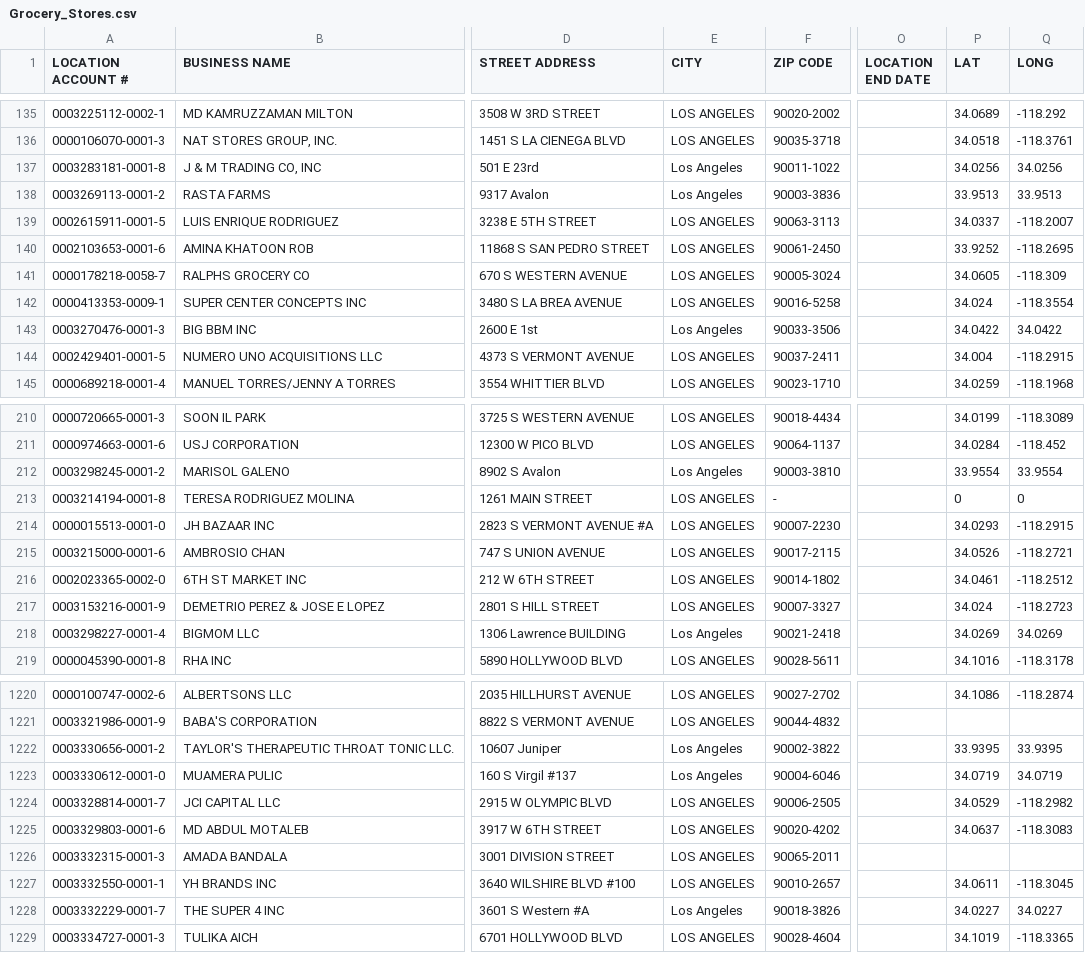
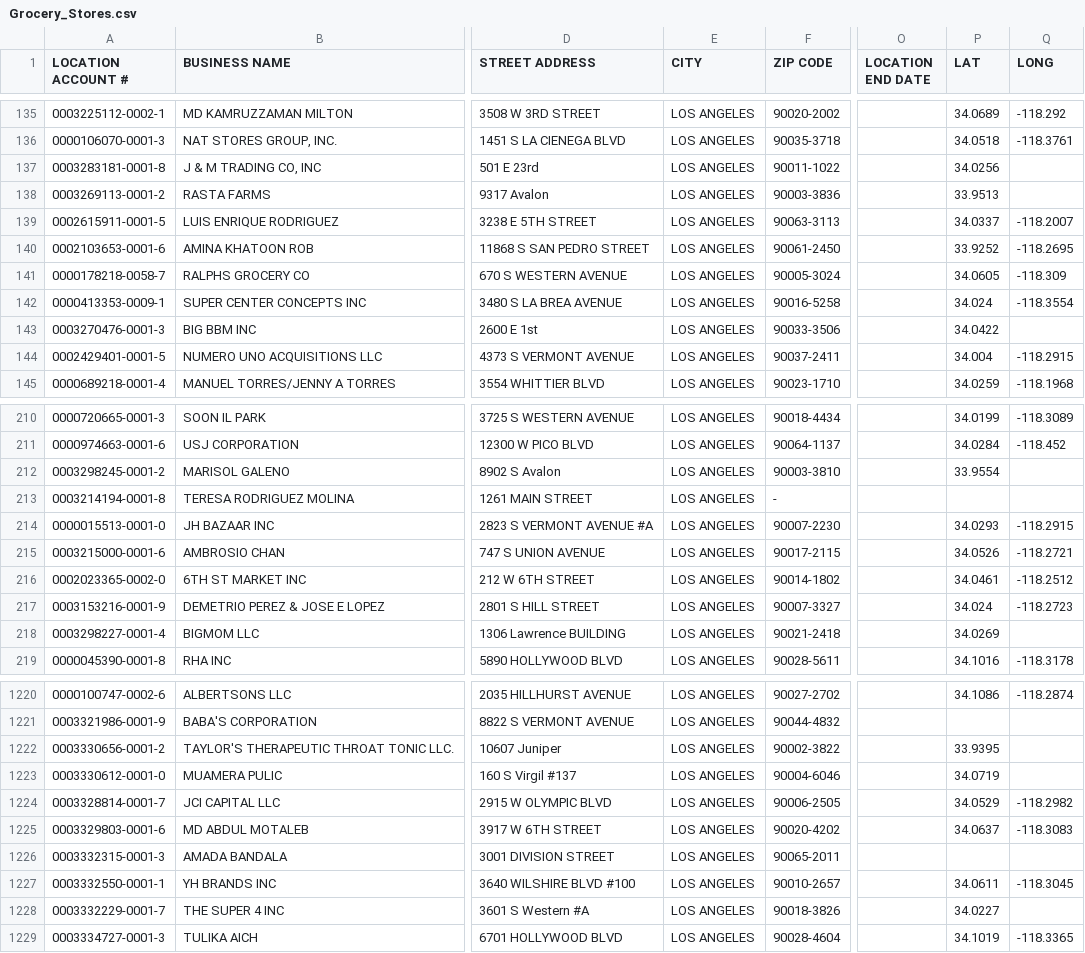
Before and after one commit to wyethr/lafpc, a CSV file: Grocery_Stores.csv, drawn as a sheet; only a part is shown, gaps mark what is left out; the diff covers the shown part only; the diff names each change by its address in the sheet, - before the commit and + after, or states it on an @@ line.

Commit message:
fixed coordinate values

```diff
--- a/Grocery_Stores.csv
+++ b/Grocery_Stores.csv
-E137:E138 (CITY): Los Angeles
+E137:E138 (CITY): LOS ANGELES
-Q137 (LONG): 34.0256
+Q137 (LONG): (empty)
-Q138 (LONG): 33.9513
+Q138 (LONG): (empty)
-E143 (CITY): Los Angeles
+E143 (CITY): LOS ANGELES
-Q143 (LONG): 34.0422
+Q143 (LONG): (empty)
-E212 (CITY): Los Angeles
+E212 (CITY): LOS ANGELES
-Q212 (LONG): 33.9554
+Q212 (LONG): (empty)
-P213 (LAT): 0
+P213 (LAT): (empty)
-Q213 (LONG): 0
+Q213 (LONG): (empty)
-E218 (CITY): Los Angeles
+E218 (CITY): LOS ANGELES
-Q218 (LONG): 34.0269
+Q218 (LONG): (empty)
-E1222:E1223 (CITY): Los Angeles
+E1222:E1223 (CITY): LOS ANGELES
-Q1222 (LONG): 33.9395
+Q1222 (LONG): (empty)
-Q1223 (LONG): 34.0719
+Q1223 (LONG): (empty)
-E1228 (CITY): Los Angeles
+E1228 (CITY): LOS ANGELES
-Q1228 (LONG): 34.0227
+Q1228 (LONG): (empty)
```
Also changed, not shown: 72 edited cells elsewhere in this file, 1 other file.
